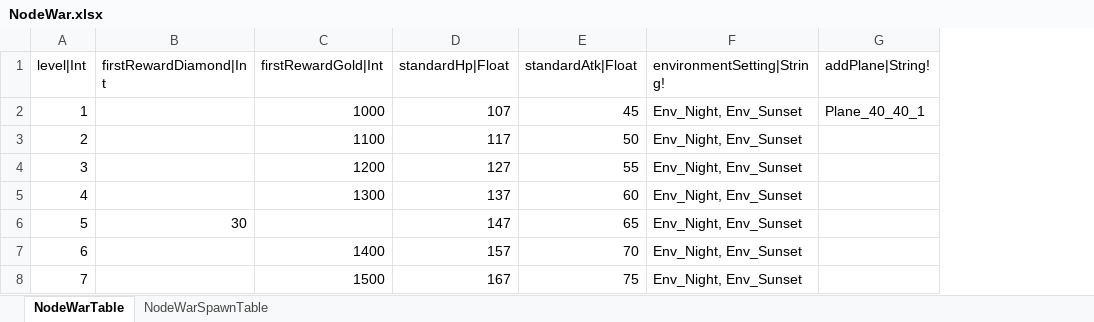
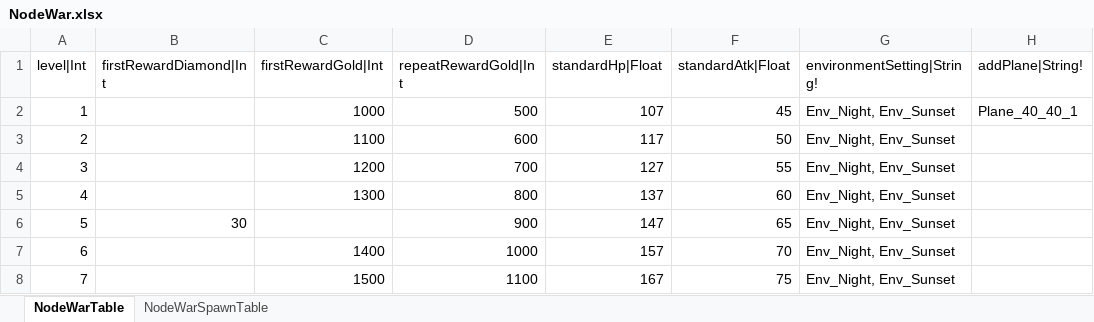
Before and after one commit to hayannal/ProjectNoname, an Excel workbook: Excel/NodeWar.xlsx, sheet NodeWarTable, drawn as a sheet; values as stored, in another font and other column widths than the file's, no borders; the diff names each change by its address in the sheet, - before the commit and + after, or states it on an @@ line.

```diff
--- a/Excel/NodeWar.xlsx (sheet NodeWarTable)
+++ b/Excel/NodeWar.xlsx (sheet NodeWarTable)
+column D (repeatRewardGold|Int), rows 2-8: 500 | 600 | 700 | 800 | 900 | 1000 | 1100
```
Also changed, not shown: Excel/Drop.xlsx, Excel/String.xlsx, 5 other files.
